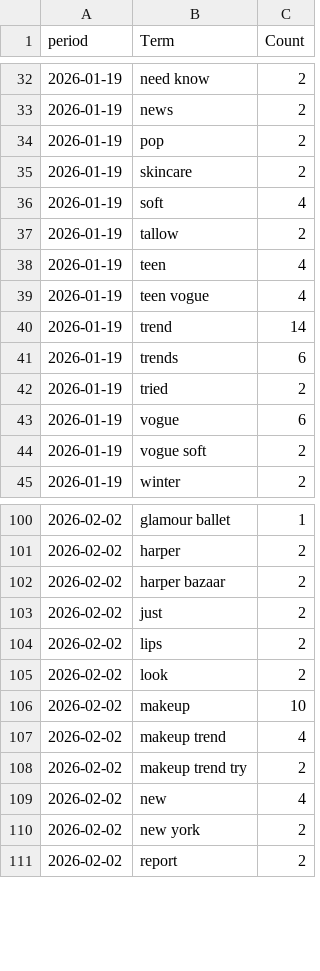
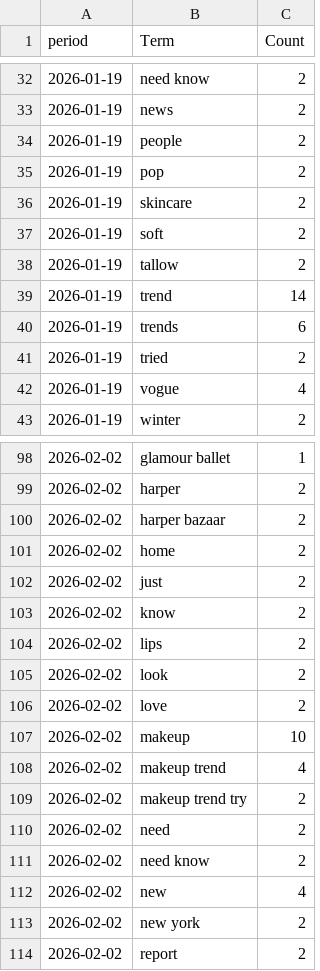
Before and after one commit to prettylittledata/prettylittledata, a CSV file: data/beauty_phrase_counts_over_time.csv, drawn as a sheet; only a part is shown, gaps mark what is left out; the diff covers the shown part only.

```diff
--- a/data/beauty_phrase_counts_over_time.csv
+++ b/data/beauty_phrase_counts_over_time.csv
@@ -33,8 +33,7 @@ period,Term,Count
 2026-01-19,news,2
+2026-01-19,people,2
 2026-01-19,pop,2
 2026-01-19,skincare,2
-2026-01-19,soft,4
+2026-01-19,soft,2
 2026-01-19,tallow,2
-2026-01-19,teen,4
-2026-01-19,teen vogue,4
 2026-01-19,trend,14
@@ -42,4 +41,3 @@ period,Term,Count
 2026-01-19,tried,2
-2026-01-19,vogue,6
-2026-01-19,vogue soft,2
+2026-01-19,vogue,4
 2026-01-19,winter,2
@@ -102,5 +100,8 @@ period,Term,Count
 2026-02-02,harper bazaar,2
+2026-02-02,home,2
 2026-02-02,just,2
+2026-02-02,know,2
 2026-02-02,lips,2
 2026-02-02,look,2
+2026-02-02,love,2
 2026-02-02,makeup,10
@@ -108,2 +109,4 @@ period,Term,Count
 2026-02-02,makeup trend try,2
+2026-02-02,need,2
+2026-02-02,need know,2
 2026-02-02,new,4
```
Also changed, not shown: 10 added rows, 13 removed rows and 17 edited cells elsewhere in this file, data/beauty_all_raw.csv, data/beauty_decreasing_terms.csv, 3 other files.
